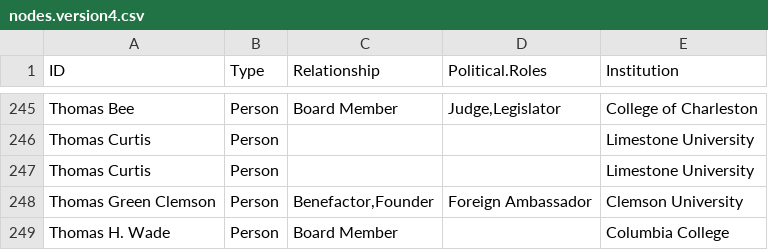
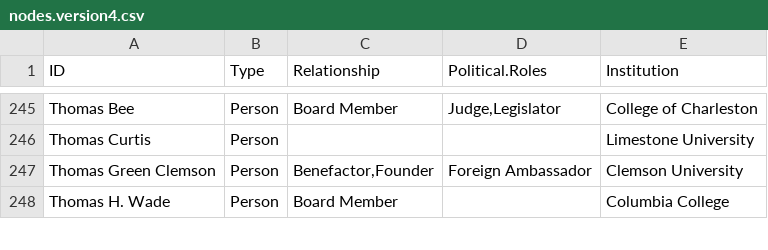
Before and after one commit to sallymauldin/DigitalMethodsFinalProject, a CSV file: nodes.version4.csv, drawn as a sheet; only a part is shown, gaps mark what is left out.

Commit message:
Updating nodes to remove duplicate entry and updated nodes CSV

```diff
--- a/nodes.version4.csv
+++ b/nodes.version4.csv
@@ -246,3 +246,2 @@ Thomas Bee,Person,Board Member,"Judge,Legislator",College of Charleston
 Thomas Curtis,Person,,,Limestone University
-Thomas Curtis,Person,,,Limestone University
 Thomas Green Clemson,Person,"Benefactor,Founder",Foreign Ambassador,Clemson University
```
Also changed, not shown: 1 other file.
